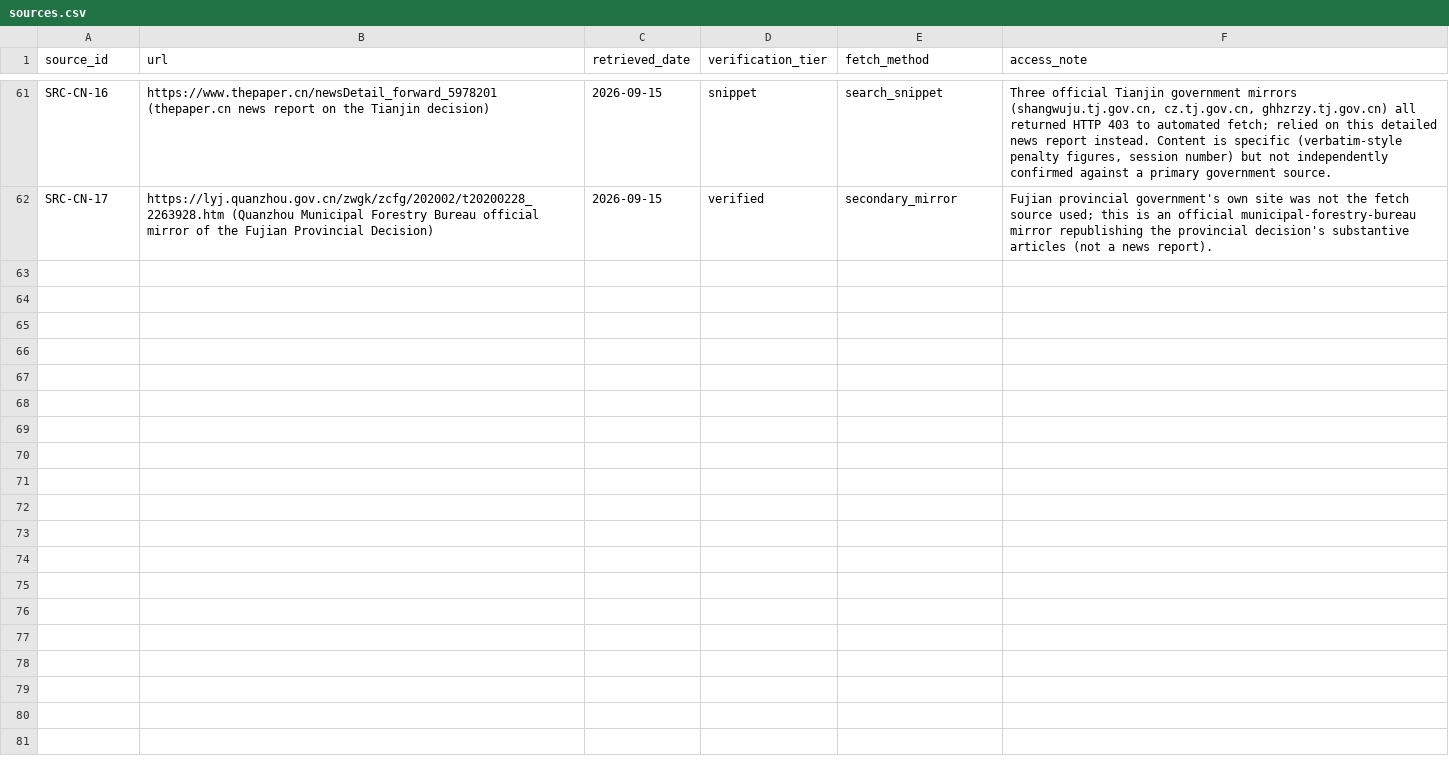
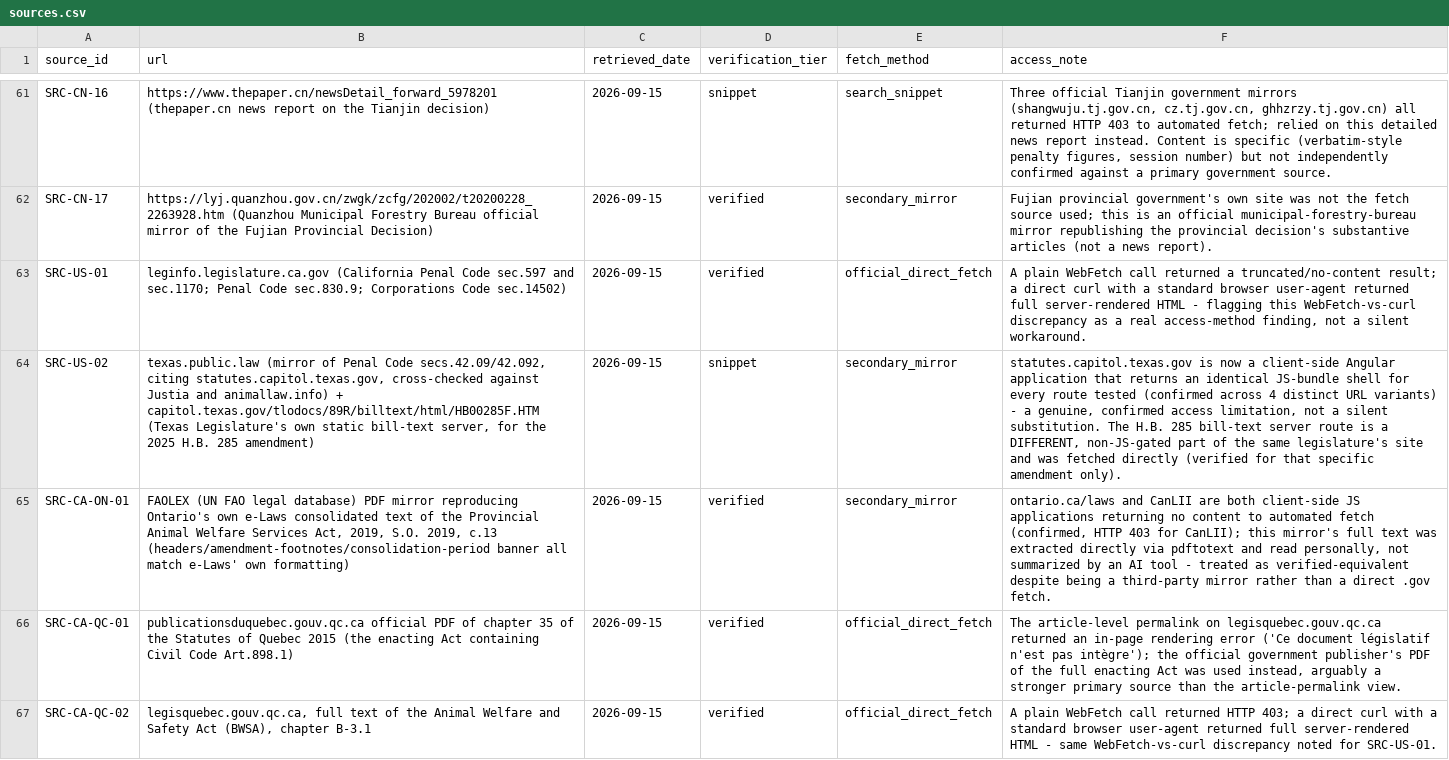
Before and after one commit to nanyi-deng/apld, a CSV file: data/sources.csv, drawn as a sheet; only a part is shown, gaps mark what is left out; the diff names each change by its address in the sheet, - before the commit and + after, or states it on an @@ line.

```diff
--- a/data/sources.csv
+++ b/data/sources.csv
+row 63: SRC-US-01 | leginfo.legislature.ca.gov (California Penal Code sec.597 and sec.1170; Penal Code sec.830.9; Corporations Code sec.14502) | 2026-09-15 | verified | official_direct_fetch | A plain WebFetch call returned a truncated/no-content result; a direct curl with a standard browser user-agent returned full server-rendered HTML - flagging this WebFetch-vs-curl discrepancy as a real access-method finding, not a silent workaround.
+row 64: SRC-US-02 | texas.public.law (mirror of Penal Code secs.42.09/42.092, citing statutes.capitol.texas.gov, cross-checked against Justia and animallaw.info) + capitol.texas.gov/tlodocs/89R/billtext/html/HB00285F.HTM (Texas Legislature's own static bill-text server, for the 2025 H.B. 285 amendment) | 2026-09-15 | snippet | secondary_mirror | statutes.capitol.texas.gov is now a client-side Angular application that returns an identical JS-bundle shell for every route tested (confirmed across 4 distinct URL variants) - a genuine, confirmed access limitation, not a silent substitution. The H.B. 285 bill-text server route is a DIFFERENT, non-JS-gated part of the same legislature's site and was fetched directly (verified for that specific amendment only).
+row 65: SRC-CA-ON-01 | FAOLEX (UN FAO legal database) PDF mirror reproducing Ontario's own e-Laws consolidated text of the Provincial Animal Welfare Services Act, 2019, S.O. 2019, c.13 (headers/amendment-footnotes/consolidation-period banner all match e-Laws' own formatting) | 2026-09-15 | verified | secondary_mirror | ontario.ca/laws and CanLII are both client-side JS applications returning no content to automated fetch (confirmed, HTTP 403 for CanLII); this mirror's full text was extracted directly via pdftotext and read personally, not summarized by an AI tool - treated as verified-equivalent despite being a third-party mirror rather than a direct .gov fetch.
+row 66: SRC-CA-QC-01 | publicationsduquebec.gouv.qc.ca official PDF of chapter 35 of the Statutes of Quebec 2015 (the enacting Act containing Civil Code Art.898.1) | 2026-09-15 | verified | official_direct_fetch | The article-level permalink on legisquebec.gouv.qc.ca returned an in-page rendering error ('Ce document législatif n'est pas intègre'); the official government publisher's PDF of the full enacting Act was used instead, arguably a stronger primary source than the article-permalink view.
+row 67: SRC-CA-QC-02 | legisquebec.gouv.qc.ca, full text of the Animal Welfare and Safety Act (BWSA), chapter B-3.1 | 2026-09-15 | verified | official_direct_fetch | A plain WebFetch call returned HTTP 403; a direct curl with a standard browser user-agent returned full server-rendered HTML - same WebFetch-vs-curl discrepancy noted for SRC-US-01.
```
Also changed, not shown: data/jurisdictions.csv, data/legal_instruments.csv, 5 other files.
